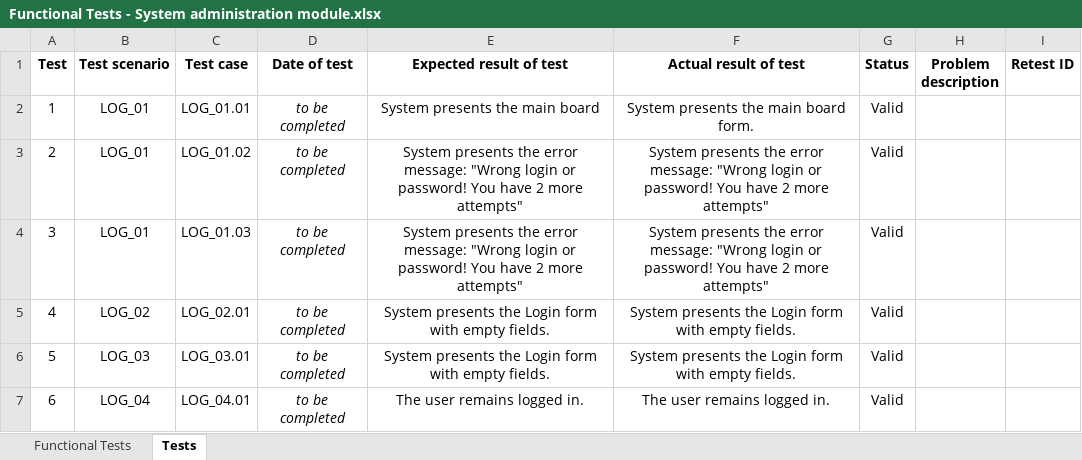
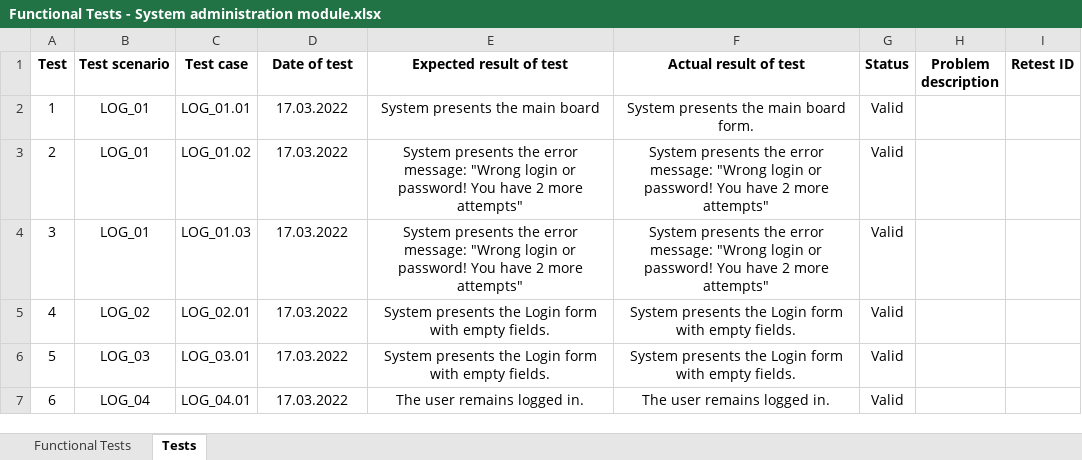
Before and after one commit to SykituS/HospitalSystem, an Excel workbook: Documents/Functional Tests - System administration module.xlsx, sheet Tests, drawn as a sheet; values as stored, in another font and other column widths than the file's, no borders; the diff names each change by its address in the sheet, - before the commit and + after, or states it on an @@ line.

Commit message:
Updated the documents (updated Functional Tests and added System Documentation)

```diff
--- a/Documents/Functional Tests - System administration module.xlsx (sheet Tests)
+++ b/Documents/Functional Tests - System administration module.xlsx (sheet Tests)
-D2:D7 (Date of test): to be completed
+D2:D7 (Date of test): 17.03.2022
-D2:D7 italic: on
+D2:D7 italic: off
```
Also changed, not shown: 4 other files.
